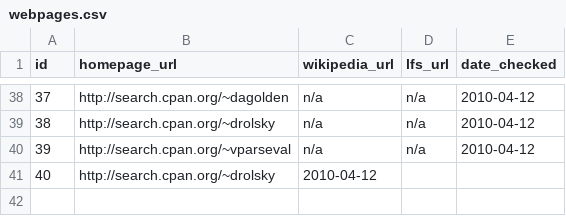
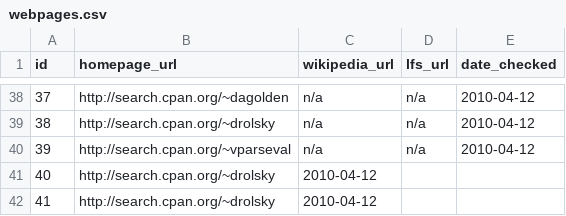
Before and after one commit to troywill/shilohSchema, a CSV file: 2010_spring/csv/webpages.csv, drawn as a sheet; only a part is shown, gaps mark what is left out; the diff names each change by its address in the sheet, - before the commit and + after, or states it on an @@ line.

```diff
--- a/2010_spring/csv/webpages.csv
+++ b/2010_spring/csv/webpages.csv
+row 42: 41 | http://search.cpan.org/~drolsky | 2010-04-12
```
Also changed, not shown: 2010_spring/csv/latest_tarball.csv, 2010_spring/csv/packages.csv, 4 other files.
